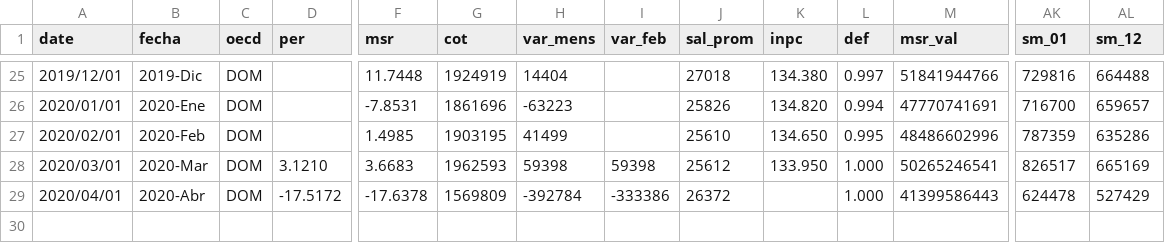
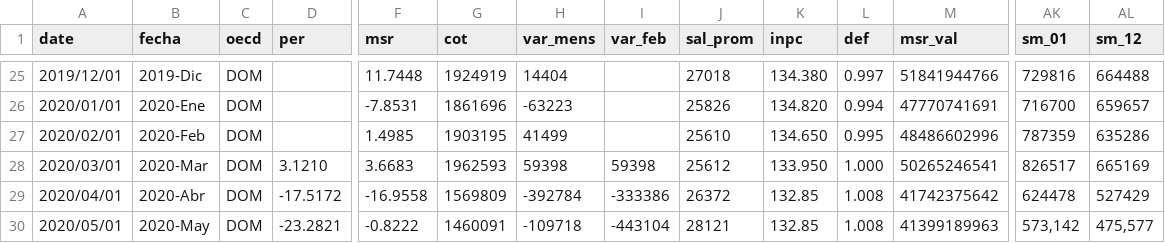
Before and after one commit to paoovela/BID, a CSV file: DOM.csv, drawn as a sheet; only a part is shown, gaps mark what is left out; rows hold the shown columns only; the diff names each change by its address in the sheet, - before the commit and + after, or states it on an @@ line.

Commit message:
Add files via upload

```diff
--- a/DOM.csv
+++ b/DOM.csv
-F29 (msr): -17.6378
+F29 (msr): -16.9558
-K29 (inpc): (empty)
+K29 (inpc): 132.85
-L29 (def): 1.000
+L29 (def): 1.008
-M29 (msr_val): 41399586443
+M29 (msr_val): 41742375642
+row 30: 2020/05/01 | 2020-May | DOM | -23.2821 | -0.8222 | 1460091 | -109718 | -443104 | 28121 | 132.85 | 1.008 | 41399189963 | 573,142 | 475,577
```
